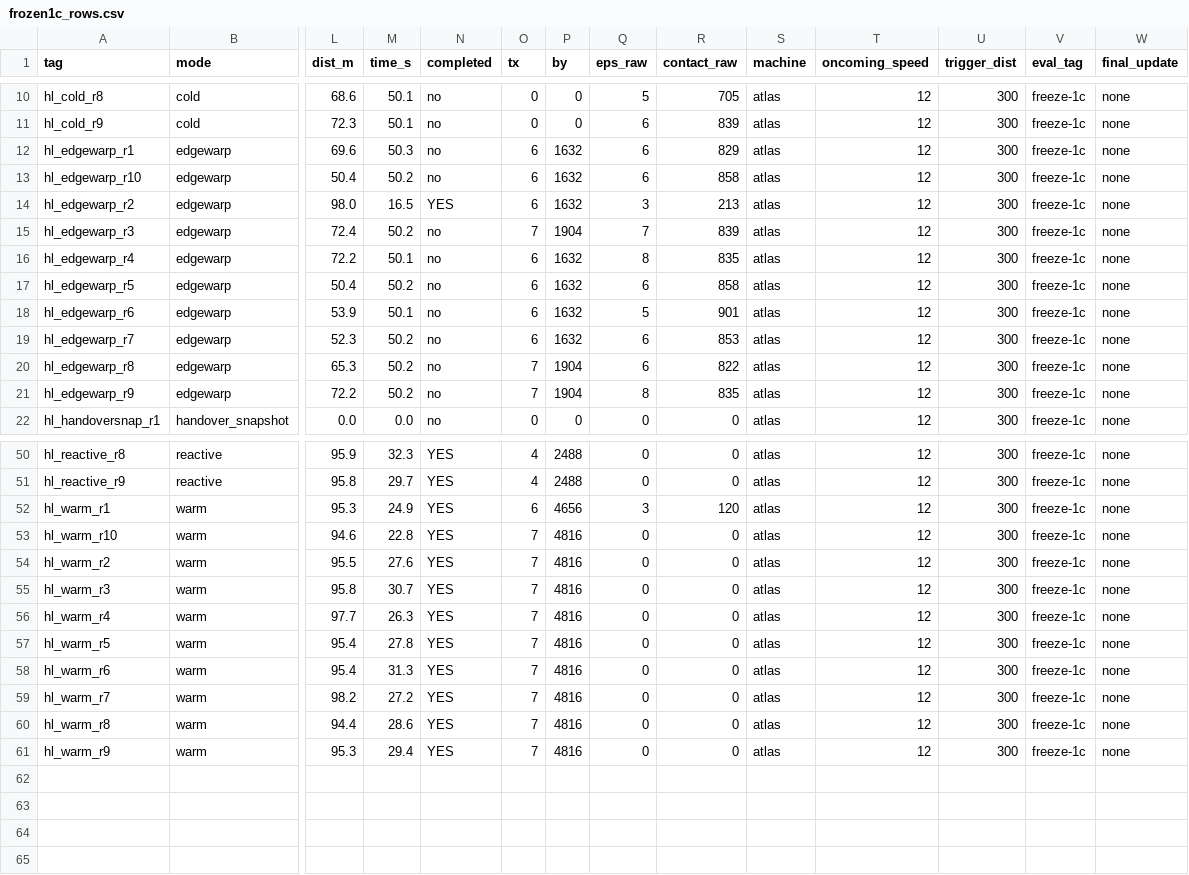
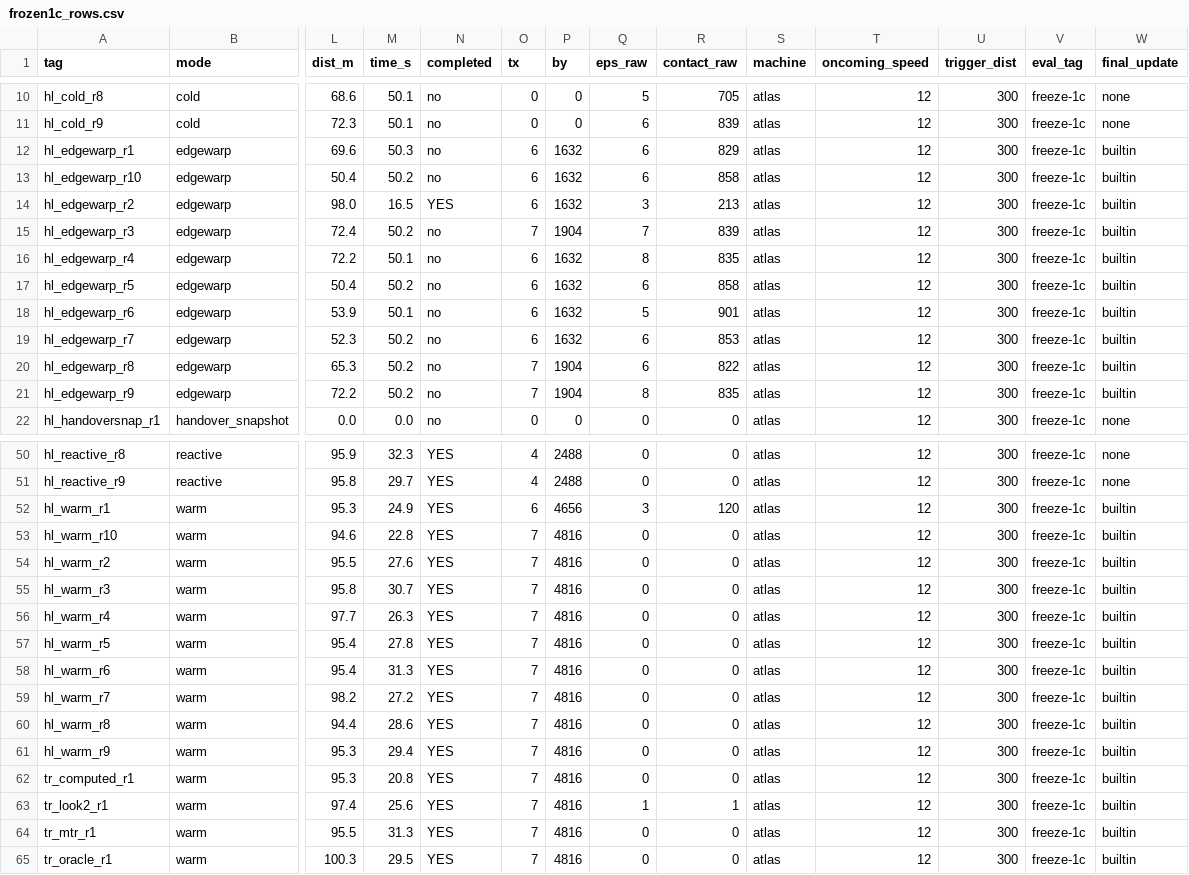
Before and after one commit to tlandle/eCloudSim, a CSV file: docs/kb/data/relay_eval_2026_08/frozen1c_rows.csv, drawn as a sheet; only a part is shown, gaps mark what is left out; rows hold the shown columns only; the diff names each change by its address in the sheet, - before the commit and + after, or states it on an @@ line.

Commit message:
Re-land frozen1c_rows.csv with corrected final_update stamp

```diff
--- a/docs/kb/data/relay_eval_2026_08/frozen1c_rows.csv
+++ b/docs/kb/data/relay_eval_2026_08/frozen1c_rows.csv
-W12:W21 (final_update): none
+W12:W21 (final_update): builtin
-W52:W61 (final_update): none
+W52:W61 (final_update): builtin
+row 62: tr_computed_r1 | warm | 95.3 | 20.8 | YES | 7 | 4816 | 0 | 0 | atlas | 12 | 300 | freeze-1c | builtin
+row 63: tr_look2_r1 | warm | 97.4 | 25.6 | YES | 7 | 4816 | 1 | 1 | atlas | 12 | 300 | freeze-1c | builtin
+row 64: tr_mtr_r1 | warm | 95.5 | 31.3 | YES | 7 | 4816 | 0 | 0 | atlas | 12 | 300 | freeze-1c | builtin
+row 65: tr_oracle_r1 | warm | 100.3 | 29.5 | YES | 7 | 4816 | 0 | 0 | atlas | 12 | 300 | freeze-1c | builtin
```
